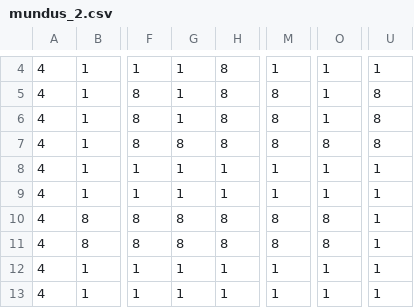
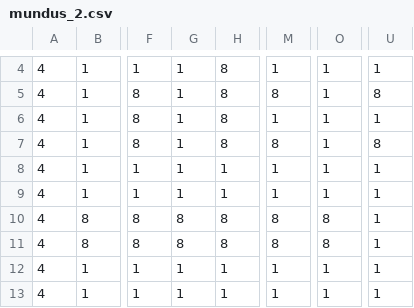
Before and after one commit to virfortis-rgb/vi, a CSV file: assets/mundi/mundus_2.csv, drawn as a sheet; only a part is shown, gaps mark what is left out; the diff names each change by its address in the sheet, - before the commit and + after, or states it on an @@ line.

```diff
--- a/assets/mundi/mundus_2.csv
+++ b/assets/mundi/mundus_2.csv
-M6: 8
+M6: 1
-U6: 8
+U6: 1
-G7: 8
+G7: 1
-O7: 8
+O7: 1
```
Also changed, not shown: 1 other file.
